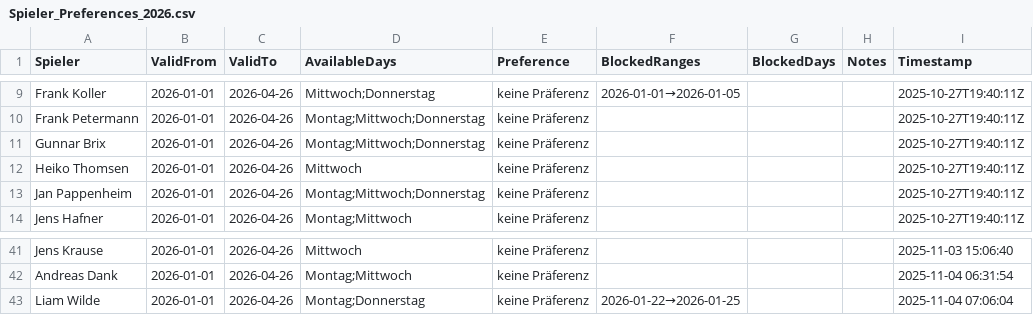
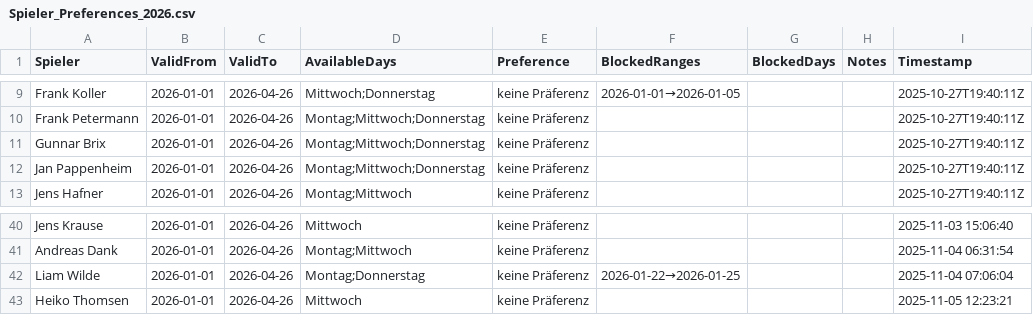
Before and after one commit to liamw8lde/Winter-2024_2025-Training-PLan, a CSV file: Spieler_Preferences_2026.csv, drawn as a sheet; only a part is shown, gaps mark what is left out; removed rows and columns are numbered as before the commit, all else as after; the diff names each change by its address in the sheet, - before the commit and + after, or states it on an @@ line.

Commit message:
Update Präferenzen für Heiko Thomsen

```diff
--- a/Spieler_Preferences_2026.csv
+++ b/Spieler_Preferences_2026.csv
-row 12: Heiko Thomsen | 2026-01-01 | 2026-04-26 | Mittwoch | keine Präferenz |  |  |  | 2025-10-27T19:40:11Z
+row 43: Heiko Thomsen | 2026-01-01 | 2026-04-26 | Mittwoch | keine Präferenz |  |  |  | 2025-11-05 12:23:21
```
